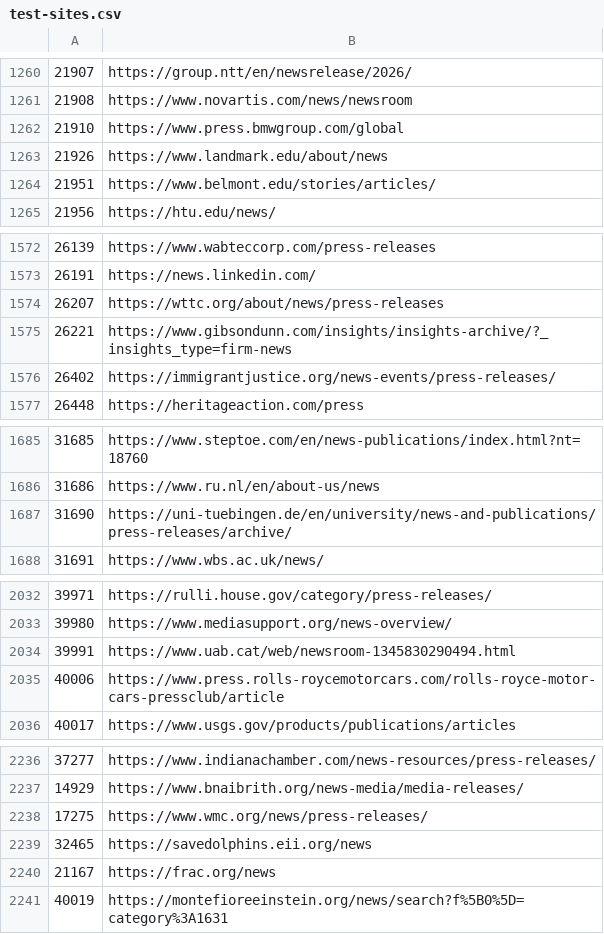
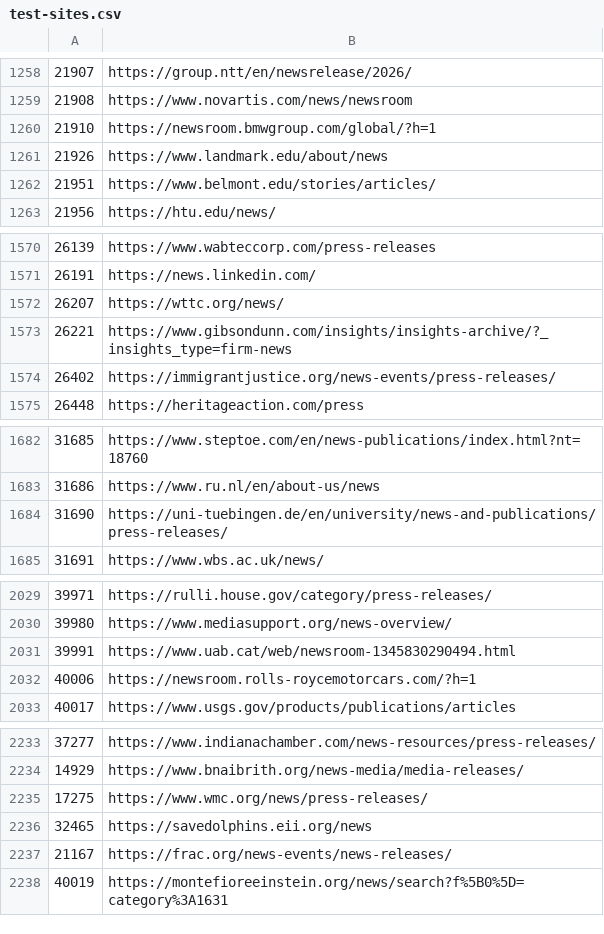
Before and after one commit to Cam-Hak/scrapeV3.2, a CSV file: test-sites.csv, drawn as a sheet; only a part is shown, gaps mark what is left out; the diff covers the shown part only.

```diff
--- a/test-sites.csv
+++ b/test-sites.csv
@@ -1261,3 +1259,3 @@
 21908,https://www.novartis.com/news/newsroom
-21910,https://www.press.bmwgroup.com/global
+21910,https://newsroom.bmwgroup.com/global/?h=1
 21926,https://www.landmark.edu/about/news
@@ -1573,3 +1571,3 @@
 26191,https://news.linkedin.com/
-26207,https://wttc.org/about/news/press-releases
+26207,https://wttc.org/news/
 26221,https://www.gibsondunn.com/insights/insights-archive/?_insights_type=firm-news
@@ -1686,3 +1683,3 @@
 31686,https://www.ru.nl/en/about-us/news
-31690,https://uni-tuebingen.de/en/university/news-and-publications/press-releases/archive/
+31690,https://uni-tuebingen.de/en/university/news-and-publications/press-releases/
 31691,https://www.wbs.ac.uk/news/
@@ -2034,3 +2031,3 @@
 39991,https://www.uab.cat/web/newsroom-1345830290494.html
-40006,https://www.press.rolls-roycemotorcars.com/rolls-royce-motor-cars-pressclub/article
+40006,https://newsroom.rolls-roycemotorcars.com/?h=1
 40017,https://www.usgs.gov/products/publications/articles
@@ -2239,3 +2236,3 @@
 32465,https://savedolphins.eii.org/news
-21167,https://frac.org/news
+21167,https://frac.org/news-events/news-releases/
 40019,https://montefioreeinstein.org/news/search?f%5B0%5D=category%3A1631
```
Also changed, not shown: 4 removed rows and 1 edited cell elsewhere in this file, 4 other files.
